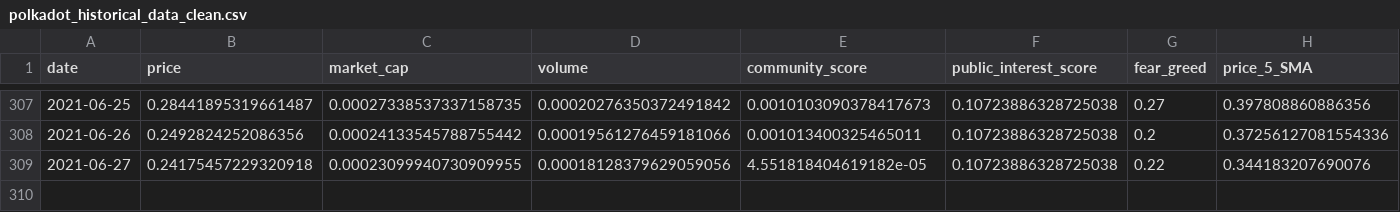
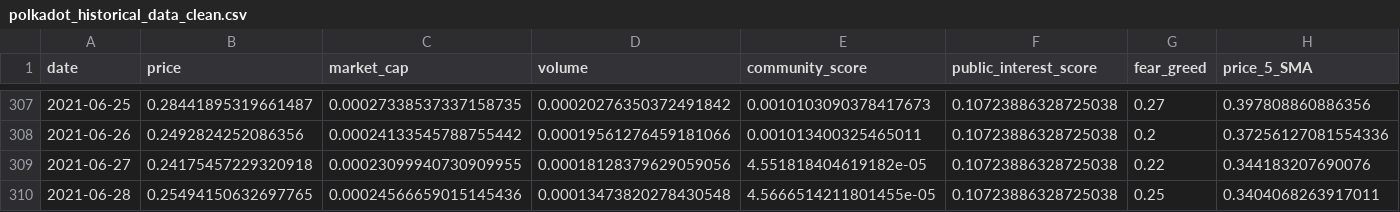
Before and after one commit to ChaosIsHarmony/Investment, a CSV file: datasets/clean/polkadot_historical_data_clean.csv, drawn as a sheet; only a part is shown, gaps mark what is left out; rows hold the shown columns only; the diff names each change by its address in the sheet, - before the commit and + after, or states it on an @@ line.

```diff
--- a/datasets/clean/polkadot_historical_data_clean.csv
+++ b/datasets/clean/polkadot_historical_data_clean.csv
+row 310: 2021-06-28 | 0.25494150632697765 | 0.00024566659015145436 | 0.00013473820278430548 | 4.5666514211801455e-05 | 0.10723886328725038 | 0.25 | 0.3404068263917011
```
Also changed, not shown: datasets/clean/aave_historical_data_clean.csv, datasets/clean/bitcoin_historical_data_clean.csv, 29 other files.
